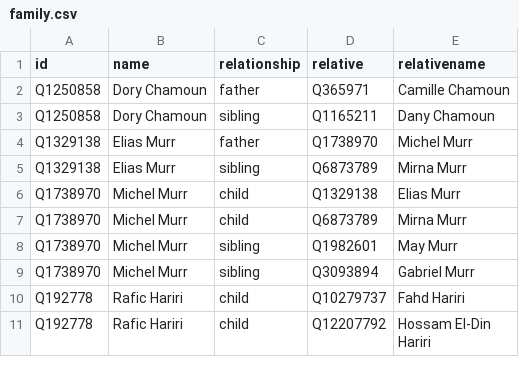
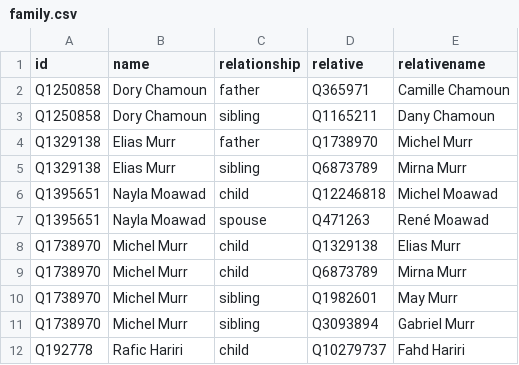
Before and after one commit to every-politician-scrapers/lebanon, a CSV file: html/family.csv, drawn as a sheet; only a part is shown; the shorter side is filled out with more unchanged rows; the diff names each change by its address in the sheet, - before the commit and + after, or states it on an @@ line.

```diff
--- a/html/family.csv
+++ b/html/family.csv
+row 6: Q1395651 | Nayla Moawad | child | Q12246818 | Michel Moawad
+row 7: Q1395651 | Nayla Moawad | spouse | Q471263 | René Moawad
```
Also changed, not shown: html/bio.csv, html/holders21.csv, 4 other files.
